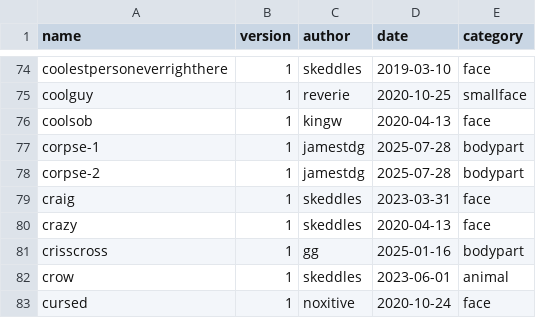
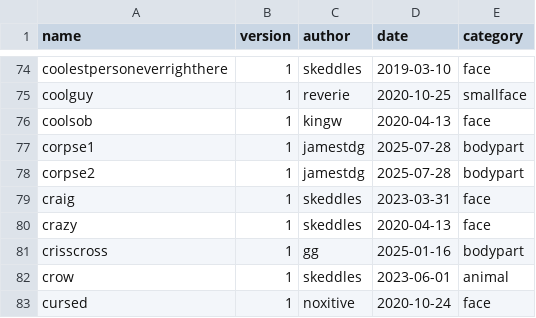
Before and after one commit to JamesTDG/emoji-archive, a CSV file: credits.csv, drawn as a sheet; only a part is shown, gaps mark what is left out.

Commit message:
Update credits.csv
??????

```diff
--- a/credits.csv
+++ b/credits.csv
@@ -76,4 +76,4 @@ coolguy,1,reverie,2020-10-25,smallface
 coolsob,1,kingw,2020-04-13,face
-corpse-1,1,jamestdg,2025-07-28,bodypart
-corpse-2,1,jamestdg,2025-07-28,bodypart
+corpse1,1,jamestdg,2025-07-28,bodypart
+corpse2,1,jamestdg,2025-07-28,bodypart
 craig,1,skeddles,2023-03-31,face
```
